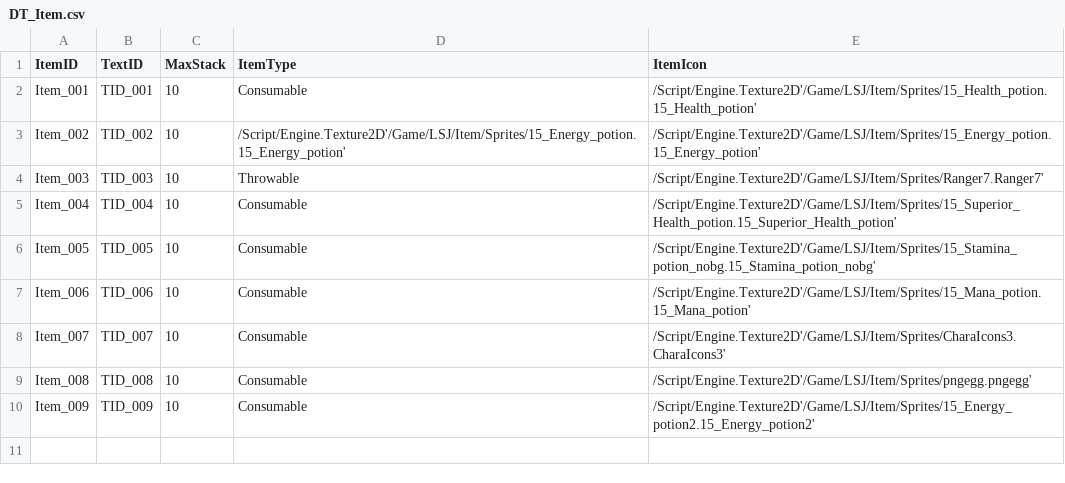
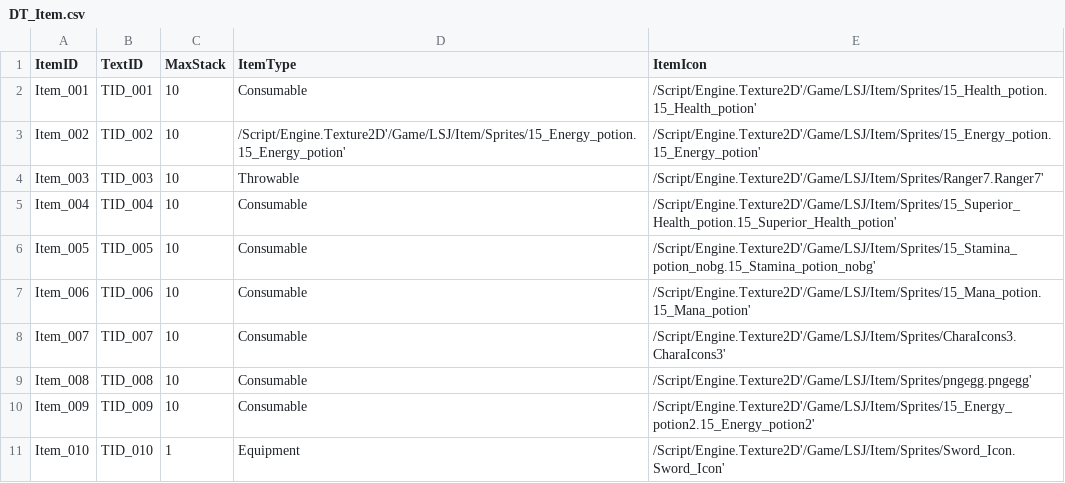
Before and after one commit to WantedRPG/Soulslike, a CSV file: Content/Data/ItemData/DT_Item.csv, drawn as a sheet.

```diff
--- a/Content/Data/ItemData/DT_Item.csv
+++ b/Content/Data/ItemData/DT_Item.csv
@@ -10 +10,2 @@ Item_008,TID_008,10,Consumable,/Script/Engine.Texture2D'/Game/LSJ/Item/Sprites/p
 Item_009,TID_009,10,Consumable,/Script/Engine.Texture2D'/Game/LSJ/Item/Sprites/15_Energy_potion2.15_Energy_potion2'
+Item_010,TID_010,1,Equipment,/Script/Engine.Texture2D'/Game/LSJ/Item/Sprites/Sword_Icon.Sword_Icon'
```
Also changed, not shown: Content/Data/ItemData/DT_ItemToEffect.csv, Content/Data/ItemData/DT_Text_KO.csv, 21 other files.
